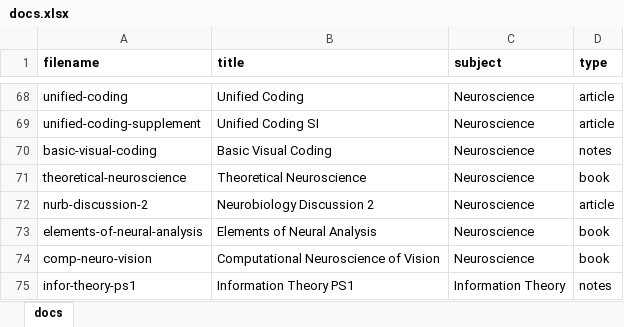
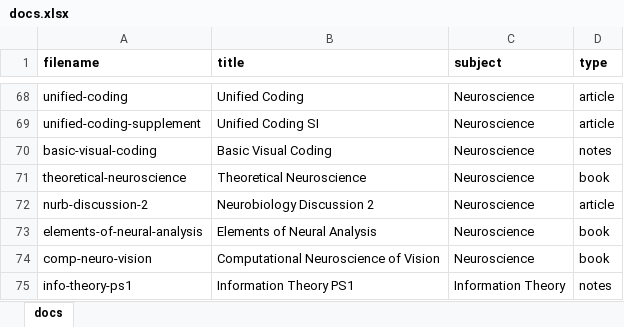
Before and after one commit to cwseitz/cwseitz.github.io-docs, an Excel workbook: docs/docs.xlsx, sheet docs, drawn as a sheet; only a part is shown, gaps mark what is left out; values as stored, in another font and other column widths than the file's, no borders; the diff names each change by its address in the sheet, - before the commit and + after, or states it on an @@ line.

Commit message:
update info-theory-ps1

```diff
--- a/docs/docs.xlsx (sheet docs)
+++ b/docs/docs.xlsx (sheet docs)
-A75 (filename): infor-theory-ps1
+A75 (filename): info-theory-ps1
```
Also changed, not shown: 1 other file.
